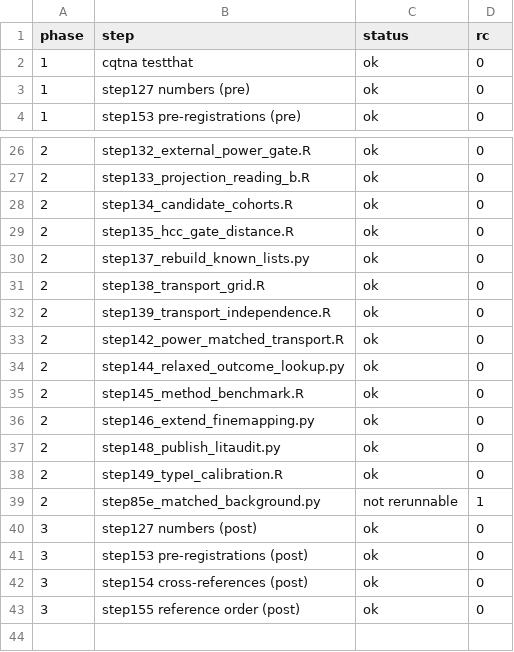
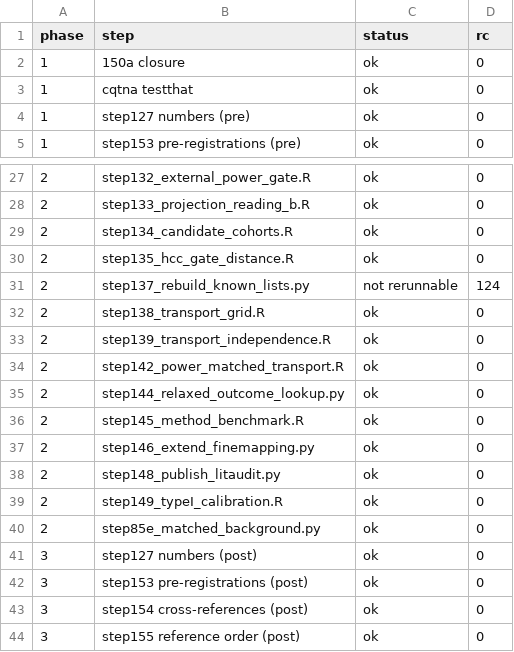
Before and after one commit to tangrzh3/cqtna-audit, a TSV file: 159a_container_acceptance.tsv, drawn as a sheet; only a part is shown, gaps mark what is left out.

```diff
--- a/159a_container_acceptance.tsv
+++ b/159a_container_acceptance.tsv
@@ -1,2 +1,3 @@
 phase	step	status	rc
+1	150a closure	ok	0
 1	cqtna testthat	ok	0
@@ -29,3 +30,3 @@ phase	step	status	rc
 2	step135_hcc_gate_distance.R	ok	0
-2	step137_rebuild_known_lists.py	ok	0
+2	step137_rebuild_known_lists.py	not rerunnable	124
 2	step138_transport_grid.R	ok	0
@@ -38,3 +39,3 @@ phase	step	status	rc
 2	step149_typeI_calibration.R	ok	0
-2	step85e_matched_background.py	not rerunnable	1
+2	step85e_matched_background.py	ok	0
 3	step127 numbers (post)	ok	0
```
Also changed, not shown: 159e_table_diff.tsv, 85e_matched_background_fixed_anchor.tsv, 6 other files.
